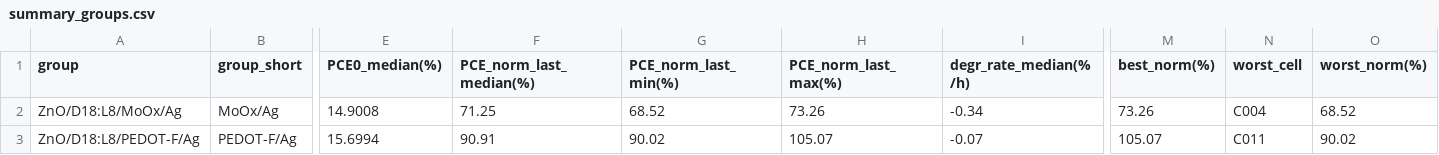
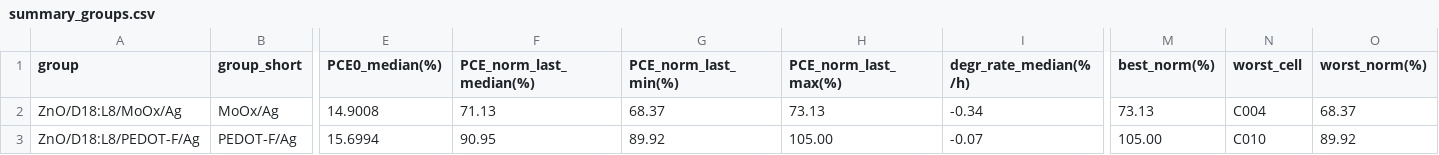
Before and after one commit to littleBlack2003/stabilty-data, a CSV file: docs/summary_groups.csv, drawn as a sheet; only a part is shown, gaps mark what is left out; the diff names each change by its address in the sheet, - before the commit and + after, or states it on an @@ line.

```diff
--- a/docs/summary_groups.csv
+++ b/docs/summary_groups.csv
-F2 (PCE_norm_last_median(%)): 71.25
+F2 (PCE_norm_last_median(%)): 71.13
-G2 (PCE_norm_last_min(%)): 68.52
+G2 (PCE_norm_last_min(%)): 68.37
-H2 (PCE_norm_last_max(%)): 73.26
+H2 (PCE_norm_last_max(%)): 73.13
-M2 (best_norm(%)): 73.26
+M2 (best_norm(%)): 73.13
-O2 (worst_norm(%)): 68.52
+O2 (worst_norm(%)): 68.37
-F3 (PCE_norm_last_median(%)): 90.91
+F3 (PCE_norm_last_median(%)): 90.95
-G3 (PCE_norm_last_min(%)): 90.02
+G3 (PCE_norm_last_min(%)): 89.92
-H3 (PCE_norm_last_max(%)): 105.07
+H3 (PCE_norm_last_max(%)): 105.00
-M3 (best_norm(%)): 105.07
+M3 (best_norm(%)): 105.00
-N3 (worst_cell): C011
+N3 (worst_cell): C010
-O3 (worst_norm(%)): 90.02
+O3 (worst_norm(%)): 89.92
```
Also changed, not shown: indoor/aligned_group_mean.csv, indoor/rounds.csv, 14 other files.
